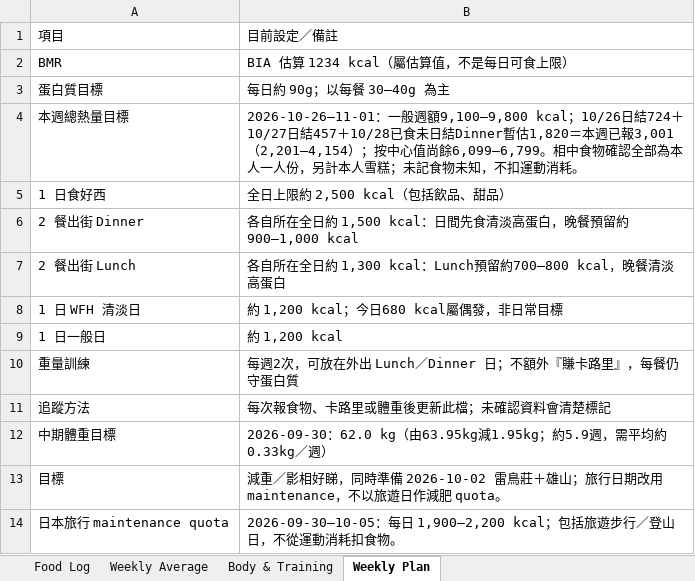
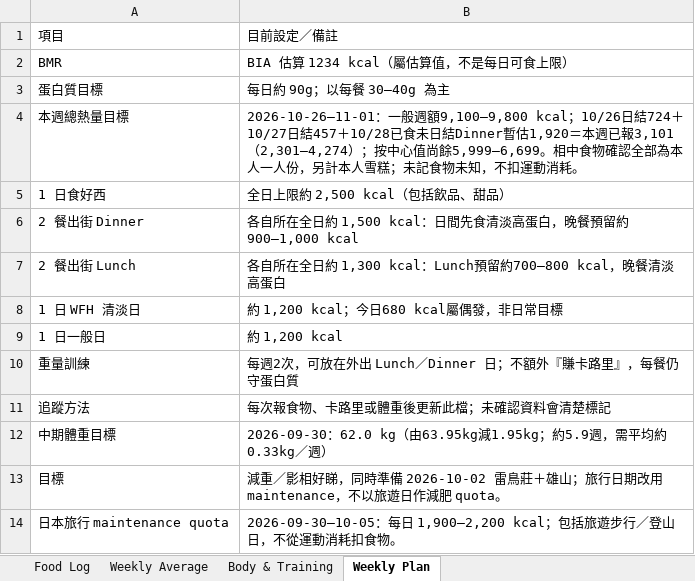
Before and after one commit to buzz-knittinpix/melodycheng622-cmyk.github.io, an Excel workbook: data/fitness_food_log.xlsx, sheet Weekly Plan, drawn as a sheet; values as stored, in another font and other column widths than the file's, no borders; the diff names each change by its address in the sheet, - before the commit and + after, or states it on an @@ line.

```diff
--- a/data/fitness_food_log.xlsx (sheet Weekly Plan)
+++ b/data/fitness_food_log.xlsx (sheet Weekly Plan)
-B4: …結Dinner暫估1,820＝本週已報3,001（2,201–4,154）；按中心值尚餘6,099–6,799。相中食…
+B4: …結Dinner暫估1,920＝本週已報3,101（2,301–4,274）；按中心值尚餘5,999–6,699。相中食…
```
Also changed, not shown: sheet Food Log, sheet Weekly Average, 4 other files.
